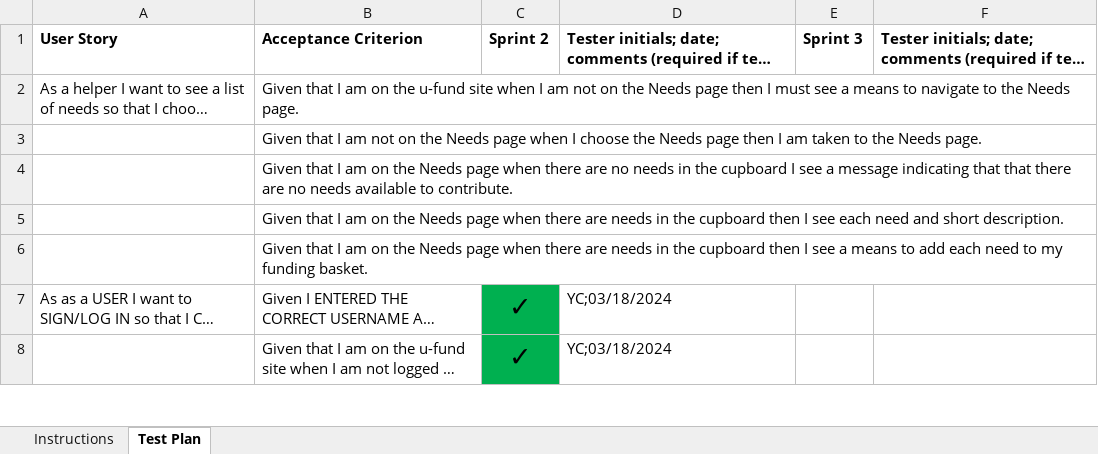
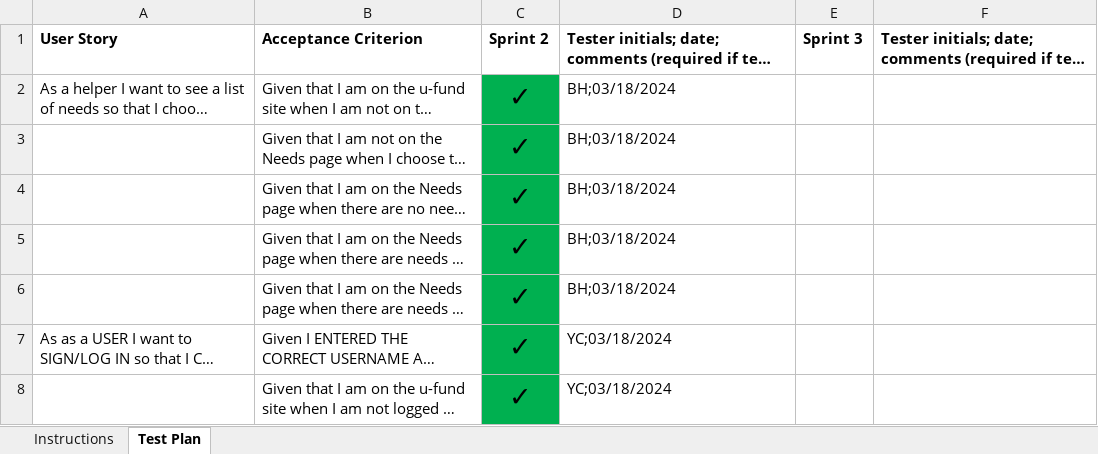
Before and after one commit to ychan05/money-for-masterminds, an Excel workbook: etc/Acceptance Test Plan.xlsx, sheet Test Plan, drawn as a sheet; only a part is shown; long unchanged cells end in …; values as stored, in another font and other column widths than the file's, no borders; the diff names each change by its address in the sheet, - before the commit and + after, or states it on an @@ line.

Commit message:
acceptance test plan updated

```diff
--- a/etc/Acceptance Test Plan.xlsx (sheet Test Plan)
+++ b/etc/Acceptance Test Plan.xlsx (sheet Test Plan)
-C2:C6: (empty)
+C2:C6: ✓
-C2:C6 fill: none
+C2:C6 fill: #00B050
-D2:D6: (empty)
+D2:D6: BH;03/18/2024
```
